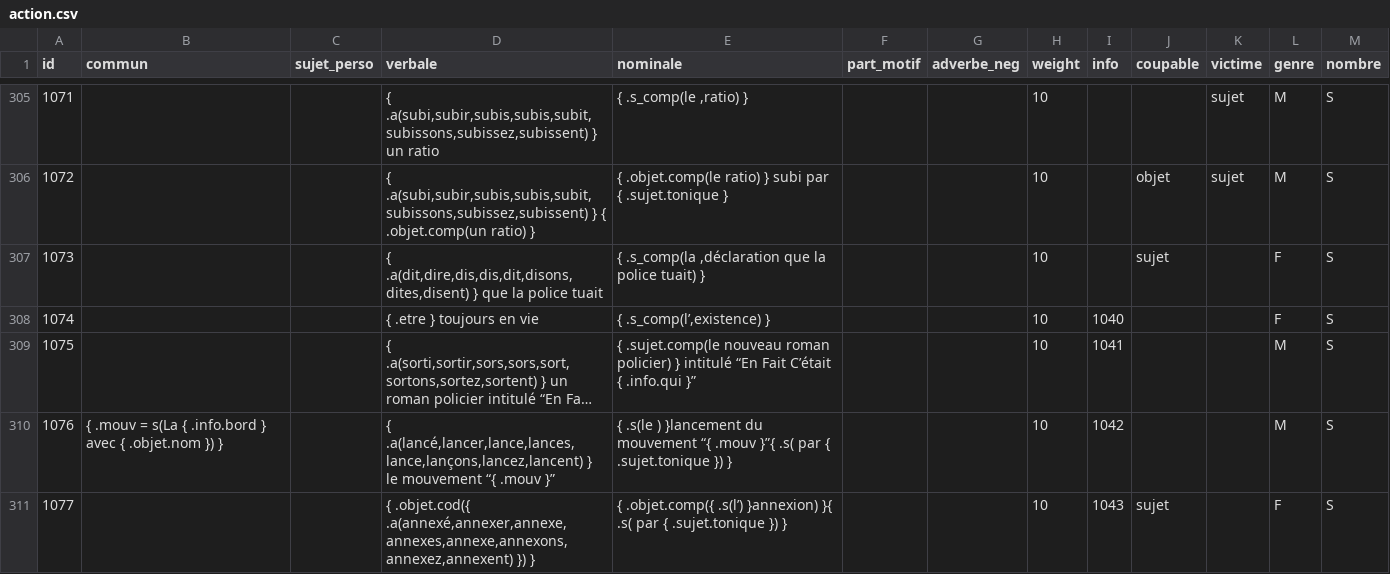
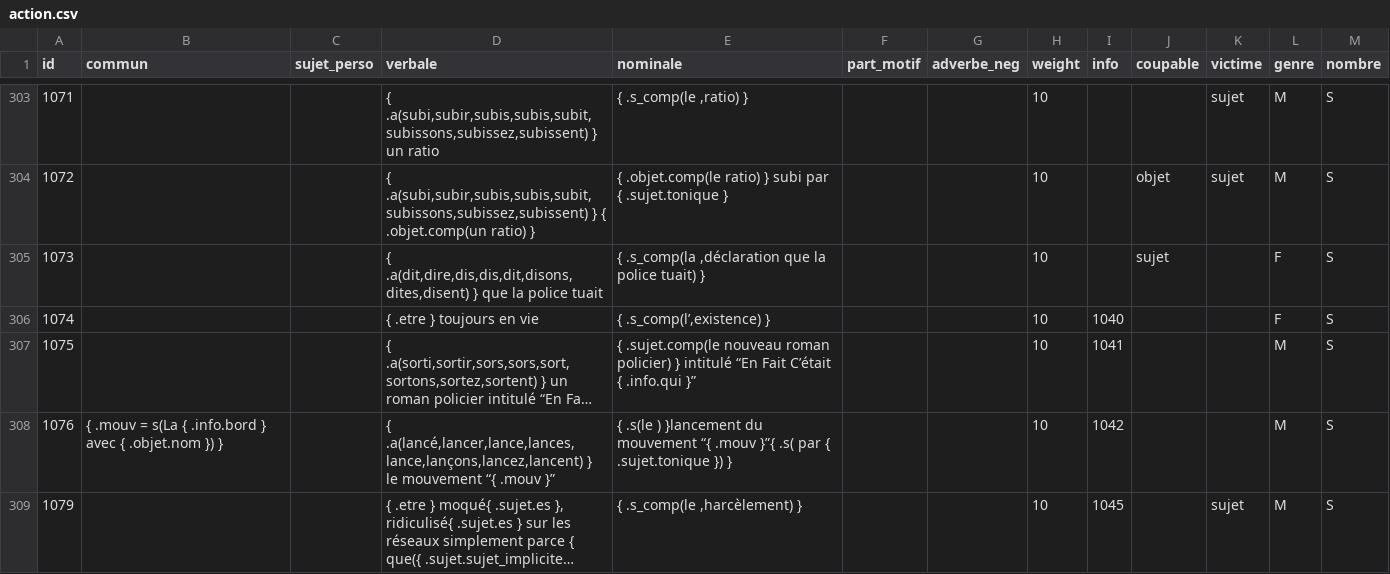
Before and after one commit to AlexieVQ/FlashNewsBot, a CSV file: regles/action.csv, drawn as a sheet; only a part is shown, gaps mark what is left out; the shorter side is filled out with more unchanged rows; long unchanged cells end in …; the diff covers the shown part only.

```diff
--- a/regles/action.csv
+++ b/regles/action.csv
@@ -310,2 +308 @@ id,commun,sujet_perso,verbale,nominale,part_motif,adverbe_neg,weight,info,coupab
 1076,{ .mouv = s(La { .info.bord } avec { .objet.nom }) },,"{ .a(lancé,lancer,lance,lances,lance,lançons,lancez,lancent) } le mouvement “{ .mouv }”",{ .s(le ) }lancement du mouvement “{ .mouv }”{ .s( par { .sujet.tonique }) },,,10,1042,,,M,S
-1077,,,"{ .objet.cod({ .a(annexé,annexer,annexe,annexes,annexe,annexons,annexez,annexent) }) }",{ .objet.comp({ .s(l’) }annexion) }{ .s( par { .sujet.tonique }) },,,10,1043,sujet,,F,S
```
Also changed, not shown: 3 removed rows elsewhere in this file, regles/info.csv, regles/lieu.csv, 3 other files.
